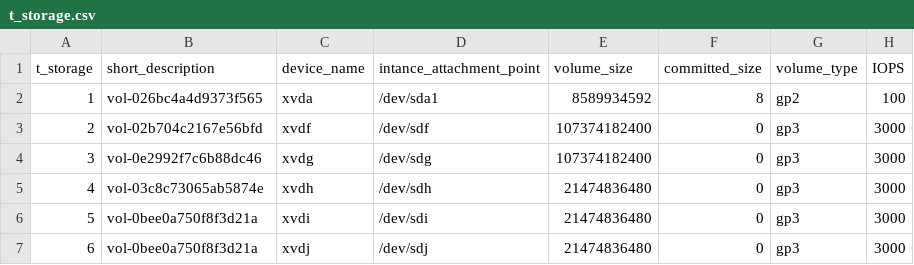
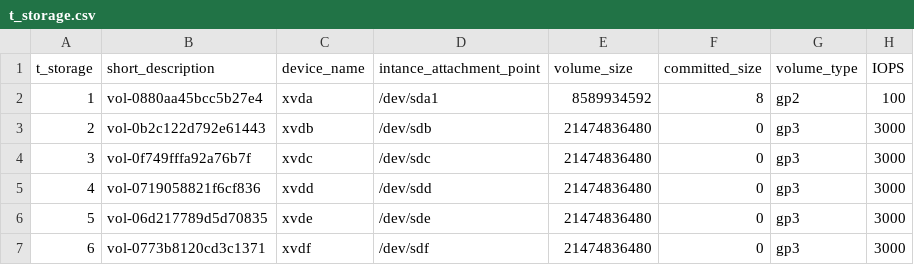
Before and after one commit to TCS2211194M1/Antares_project, a CSV file: tablas/t_storage.csv, drawn as a sheet; only a part is shown; the diff names each change by its address in the sheet, - before the commit and + after, or states it on an @@ line.

Commit message:
Update t_storage.csv

```diff
--- a/tablas/t_storage.csv
+++ b/tablas/t_storage.csv
-B2 (short_description): vol-026bc4a4d9373f565
+B2 (short_description): vol-0880aa45bcc5b27e4
-B3 (short_description): vol-02b704c2167e56bfd
+B3 (short_description): vol-0b2c122d792e61443
-C3 (device_name): xvdf
+C3 (device_name): xvdb
-D3 (intance_attachment_point): /dev/sdf
+D3 (intance_attachment_point): /dev/sdb
-E3:E4 (volume_size): 107374182400
+E3:E4 (volume_size): 21474836480
-B4 (short_description): vol-0e2992f7c6b88dc46
+B4 (short_description): vol-0f749fffa92a76b7f
-C4 (device_name): xvdg
+C4 (device_name): xvdc
-D4 (intance_attachment_point): /dev/sdg
+D4 (intance_attachment_point): /dev/sdc
-B5 (short_description): vol-03c8c73065ab5874e
+B5 (short_description): vol-0719058821f6cf836
-C5 (device_name): xvdh
+C5 (device_name): xvdd
-D5 (intance_attachment_point): /dev/sdh
+D5 (intance_attachment_point): /dev/sdd
-B6 (short_description): vol-0bee0a750f8f3d21a
+B6 (short_description): vol-06d217789d5d70835
-C6 (device_name): xvdi
+C6 (device_name): xvde
-D6 (intance_attachment_point): /dev/sdi
+D6 (intance_attachment_point): /dev/sde
-B7 (short_description): vol-0bee0a750f8f3d21a
+B7 (short_description): vol-0773b8120cd3c1371
-C7 (device_name): xvdj
+C7 (device_name): xvdf
-D7 (intance_attachment_point): /dev/sdj
+D7 (intance_attachment_point): /dev/sdf
```
